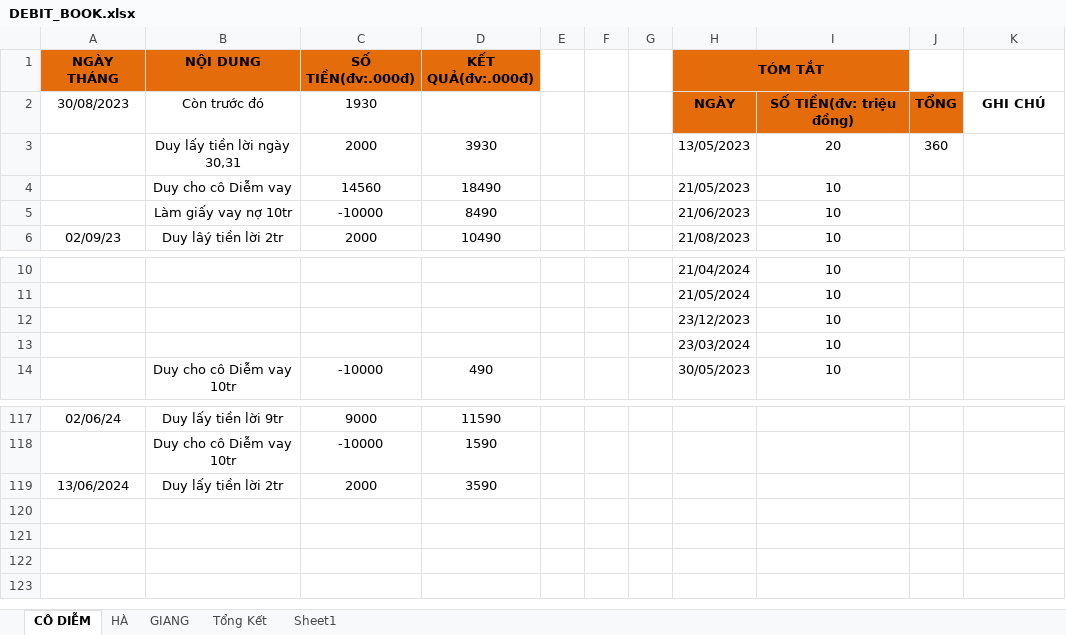
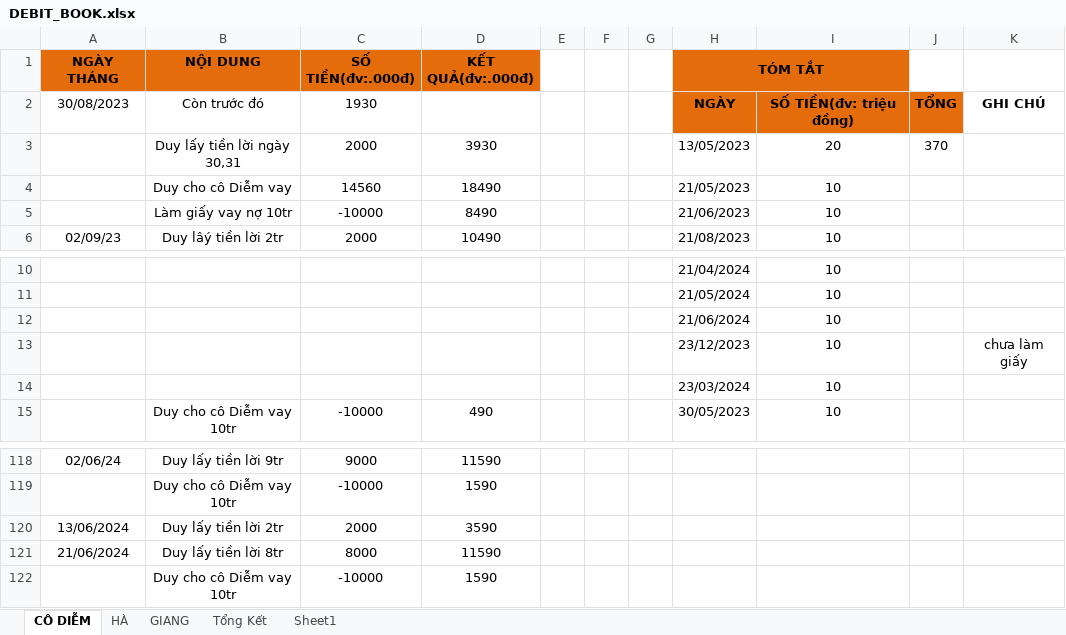
Before and after one commit to duytruongcong/DUY-CLOUD, an Excel workbook: DEBIT_BOOK.xlsx, sheet CÔ DIỄM, drawn as a sheet; only a part is shown, gaps mark what is left out; values as stored, in another font and other column widths than the file's, no borders; the diff names each change by its address in the sheet, - before the commit and + after, or states it on an @@ line.

Commit message:
duy lay tien loi ngay 21

```diff
--- a/DEBIT_BOOK.xlsx (sheet CÔ DIỄM)
+++ b/DEBIT_BOOK.xlsx (sheet CÔ DIỄM)
-J3: 360
+J3: 370
-H12 (TÓM TẮT): 23/12/2023
+H12 (TÓM TẮT): 21/06/2024
+row 13:  |  |  |  |  |  |  | 23/12/2023 | 10 |  | chưa làm giấy
+row 121: 21/06/2024 | Duy lấy tiền lời 8tr | 8000 | 11590
+row 122:  | Duy cho cô Diễm vay 10tr | -10000 | 1590
```
Also changed, not shown: formulas that keep their value.
